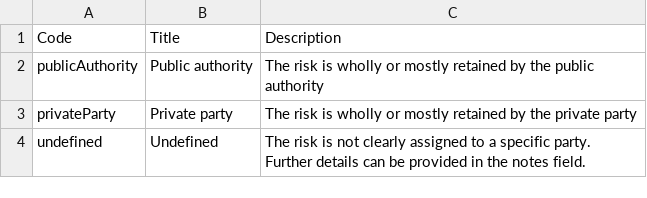
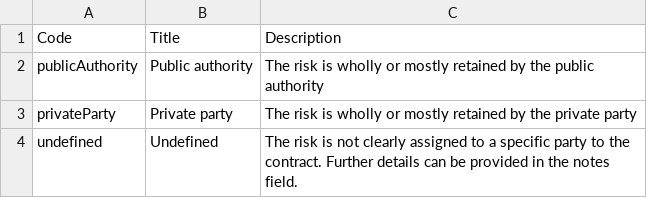
Before and after one commit to open-contracting-extensions/ocds_riskAllocation_extension, a CSV file: codelists/riskAllocation.csv, drawn as a sheet.

Commit message:
schema: Avoid plain "party" term, open-contracting/ocds-extensions#167

```diff
--- a/codelists/riskAllocation.csv
+++ b/codelists/riskAllocation.csv
@@ -3,2 +3,2 @@ publicAuthority,Public authority,The risk is wholly or mostly retained by the pu
 privateParty,Private party,The risk is wholly or mostly retained by the private party
-undefined,Undefined,The risk is not clearly assigned to a specific party. Further details can be provided in the notes field.
+undefined,Undefined,The risk is not clearly assigned to a specific party to the contract. Further details can be provided in the notes field.
```
Also changed, not shown: 1 other file.
